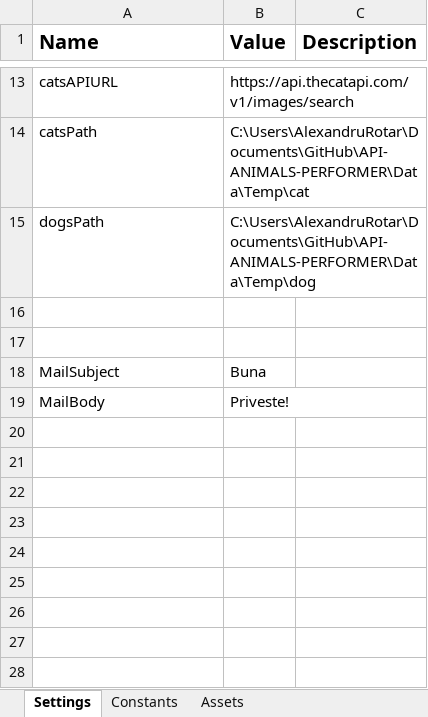
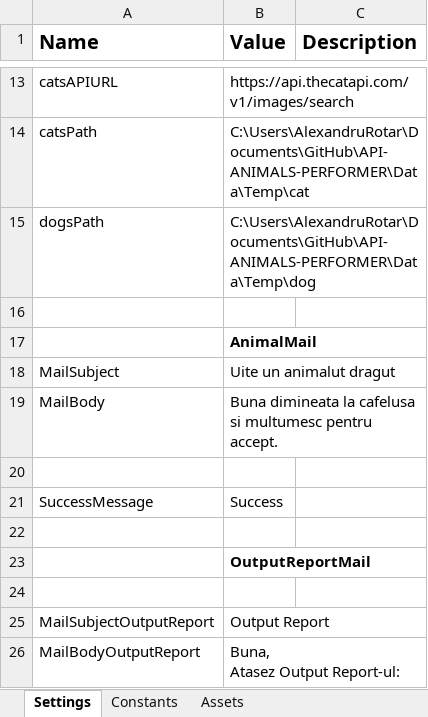
Before and after one commit to AlexRotar28/API-ANIMALS-PERFORMER, an Excel workbook: Data/Config.xlsx, sheet Settings, drawn as a sheet; only a part is shown, gaps mark what is left out; values as stored, in another font and other column widths than the file's, no borders; addresses are those after the commit; ↵ is a line break in a cell; the diff names each change by its address in the sheet, - before the commit and + after, or states it on an @@ line.

```diff
--- a/Data/Config.xlsx (sheet Settings)
+++ b/Data/Config.xlsx (sheet Settings)
+row 17:  | AnimalMail
+row 18: MailSubject | Uite un animalut dragut
+row 19: MailBody | Buna dimineata la cafelusa si multumesc pentru accept.
+row 21: SuccessMessage | Success
-row 22: MailSubject | Buna
+row 22: (empty)
+row 23:  | OutputReportMail
-row 24: MailBody | Priveste!
+row 24: (empty)
+row 25: MailSubjectOutputReport | Output Report
+row 26: MailBodyOutputReport | Buna, ↵ Atasez Output Report-ul:
```
Also changed, not shown: sheet Assets, sheet Constants, 14 other files.
